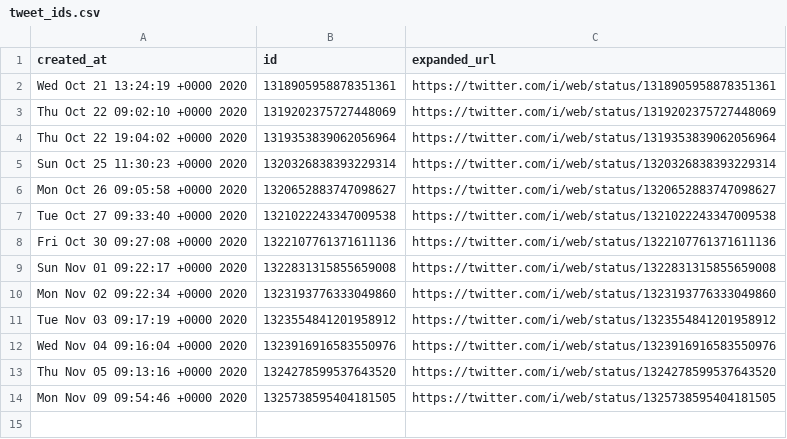
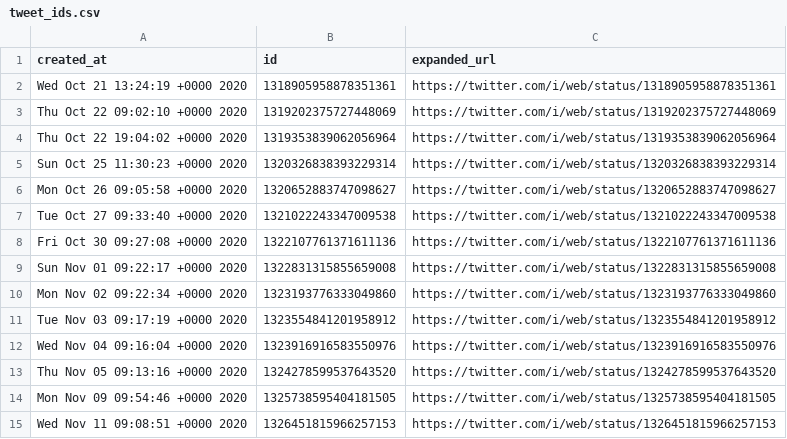
Before and after one commit to brianoflondon/kinneret, a CSV file: tweet_ids.csv, drawn as a sheet; the diff names each change by its address in the sheet, - before the commit and + after, or states it on an @@ line.

```diff
--- a/tweet_ids.csv
+++ b/tweet_ids.csv
+row 15: Wed Nov 11 09:08:51 +0000 2020 | 1326451815966257153 | https://twitter.com/i/web/status/1326451815966257153
```
Also changed, not shown: data/levels-pd.csv, 5 other files.
